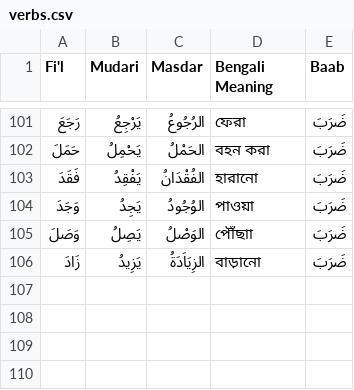
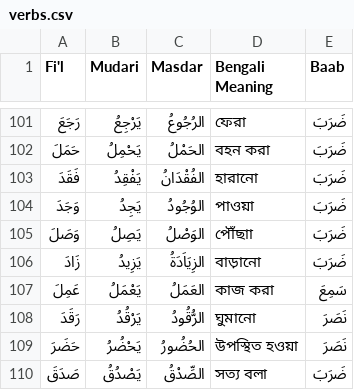
Before and after one commit to shababhsiddique/arabic-baab, a CSV file: verbs.csv, drawn as a sheet; only a part is shown, gaps mark what is left out; the diff names each change by its address in the sheet, - before the commit and + after, or states it on an @@ line.

Commit message:
added words عَمِلَ,يَعْمَلُ,العَمَلُ,কাজ করা,سَمِعَ             رَقَدَ,يَرْقُدُ,الرُّقُودُ,ঘুমানো,نَصَرَ             حَضَرَ,يَحْضُرُ,الحُضُورُ,উপস্থিত হওয়া,نَصَرَ             صَدَقَ,يَصْدُقُ,الصِّدْقُ,সত্য বলা,ضَرَبَ

```diff
--- a/verbs.csv
+++ b/verbs.csv
+row 107: عَمِلَ | يَعْمَلُ | العَمَلُ | কাজ করা | سَمِعَ
+row 108: رَقَدَ | يَرْقُدُ | الرُّقُودُ | ঘুমানো | نَصَرَ
+row 109: حَضَرَ | يَحْضُرُ | الحُضُورُ | উপস্থিত হওয়া | نَصَرَ
+row 110: صَدَقَ | يَصْدُقُ | الصِّدْقُ | সত্য বলা | ضَرَبَ
```
